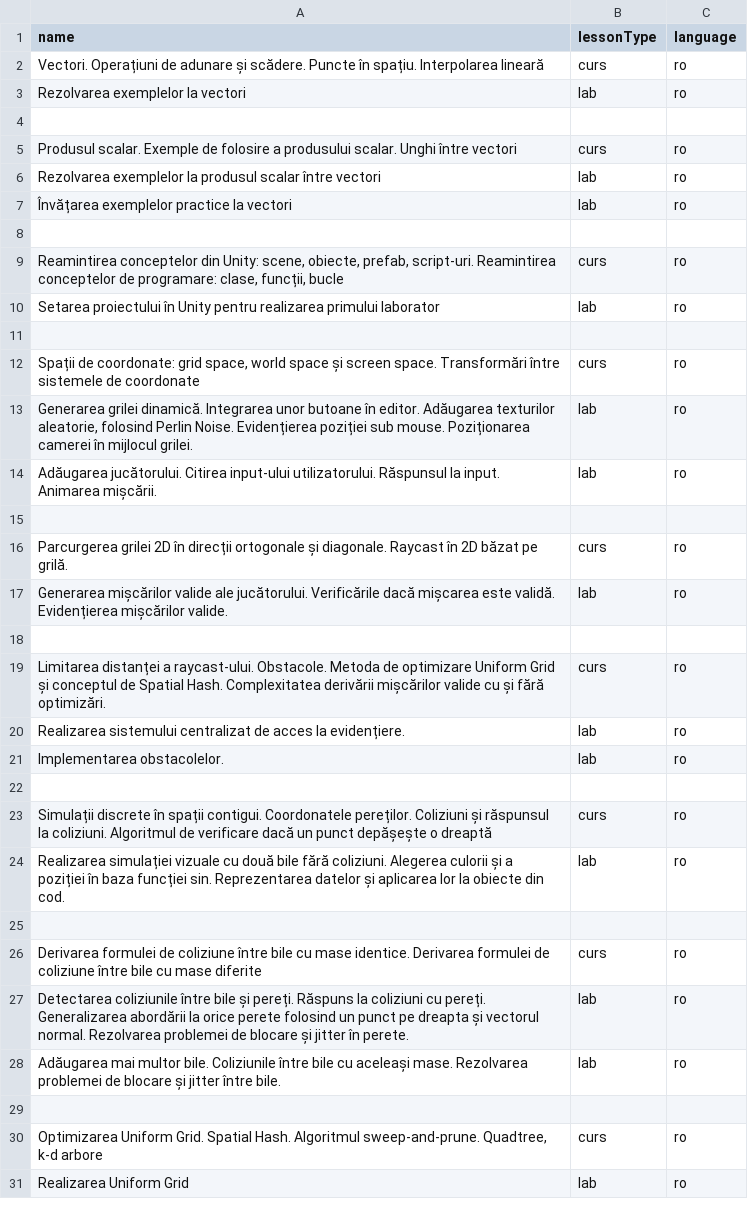
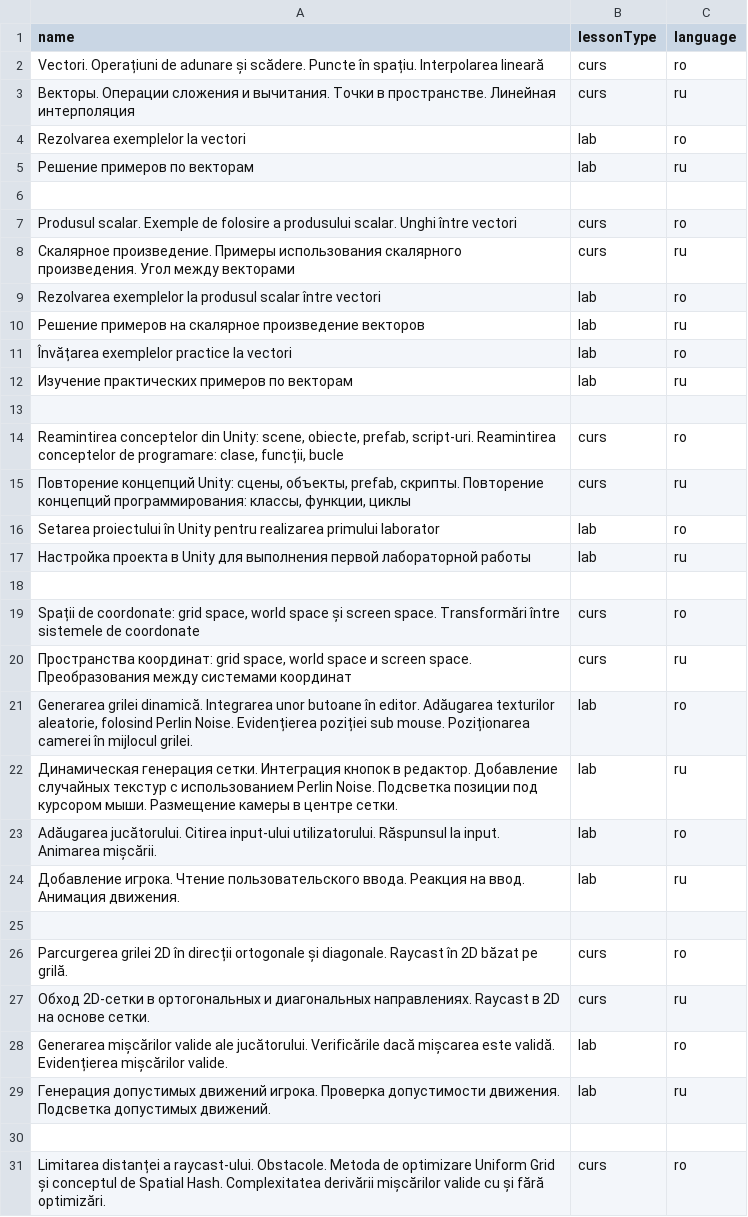
Before and after one commit to AntonC9018/ScheduleLib, a CSV file: src/Features/Integration/data/topics/anton/collisions.csv, drawn as a sheet; only a part is shown; the shorter side is filled out with more unchanged rows; the diff covers the shown part only.

Commit message:
Add topics

```diff
--- a/src/Features/Integration/data/topics/anton/collisions.csv
+++ b/src/Features/Integration/data/topics/anton/collisions.csv
@@ -2,17 +2,29 @@ name,lessonType,language
 "Vectori. Operațiuni de adunare și scădere. Puncte în spațiu. Interpolarea lineară",curs,ro
+"Векторы. Операции сложения и вычитания. Точки в пространстве. Линейная интерполяция",curs,ru
 "Rezolvarea exemplelor la vectori",lab,ro
+"Решение примеров по векторам",lab,ru
 
 "Produsul scalar. Exemple de folosire a produsului scalar. Unghi între vectori",curs,ro
+"Скалярное произведение. Примеры использования скалярного произведения. Угол между векторами",curs,ru
 "Rezolvarea exemplelor la produsul scalar între vectori",lab,ro
+"Решение примеров на скалярное произведение векторов",lab,ru
 "Învățarea exemplelor practice la vectori",lab,ro
+"Изучение практических примеров по векторам",lab,ru
 
 "Reamintirea conceptelor din Unity: scene, obiecte, prefab, script-uri. Reamintirea conceptelor de programare: clase, funcții, bucle",curs,ro
+"Повторение концепций Unity: сцены, объекты, prefab, скрипты. Повторение концепций программирования: классы, функции, циклы",curs,ru
 "Setarea proiectului în Unity pentru realizarea primului laborator",lab,ro
+"Настройка проекта в Unity для выполнения первой лабораторной работы",lab,ru
 
 "Spații de coordonate: grid space, world space și screen space. Transformări între sistemele de coordonate",curs,ro
+"Пространства координат: grid space, world space и screen space. Преобразования между системами координат",curs,ru
 "Generarea grilei dinamică. Integrarea unor butoane în editor. Adăugarea texturilor aleatorie, folosind Perlin Noise. Evidențierea poziției sub mouse. Poziționarea camerei în mijlocul grilei.",lab,ro
+"Динамическая генерация сетки. Интеграция кнопок в редактор. Добавление случайных текстур с использованием Perlin Noise. Подсветка позиции под курсором мыши. Размещение камеры в центре сетки.",lab,ru
 "Adăugarea jucătorului. Citirea input-ului utilizatorului. Răspunsul la input. Animarea mișcării.",lab,ro
+"Добавление игрока. Чтение пользовательского ввода. Реакция на ввод. Анимация движения.",lab,ru
 
 "Parcurgerea grilei 2D în direcții ortogonale și diagonale. Raycast în 2D băzat pe grilă.",curs,ro
+"Обход 2D-сетки в ортогональных и диагональных направлениях. Raycast в 2D на основе сетки.",curs,ru
 "Generarea mișcărilor valide ale jucătorului. Verificările dacă mișcarea este validă. Evidențierea mișcărilor valide.",lab,ro
+"Генерация допустимых движений игрока. Проверка допустимости движения. Подсветка допустимых движений.",lab,ru
 
```
Also changed, not shown: 23 added rows and 2 edited cells elsewhere in this file, 2 other files.
